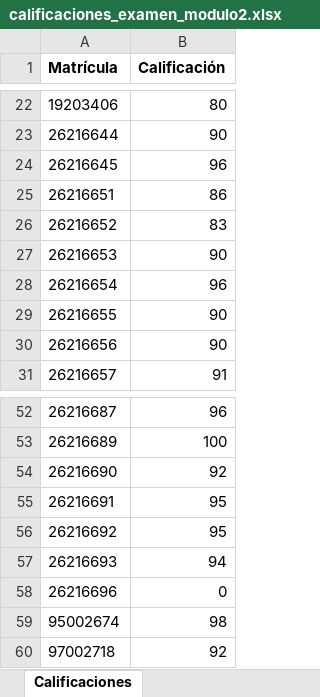
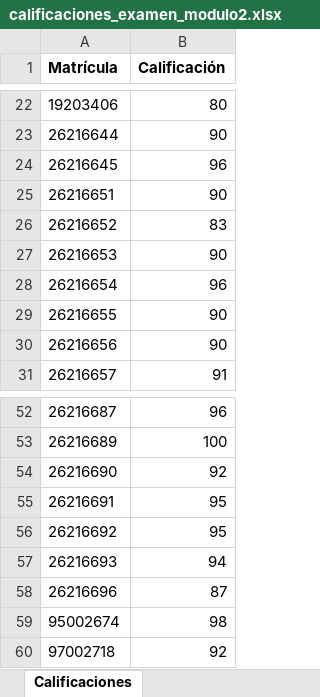
Before and after one commit to clirlab/supervised-learning-course, an Excel workbook: modulo2/calificaciones_examen_modulo2.xlsx, sheet Calificaciones, drawn as a sheet; only a part is shown, gaps mark what is left out; values as stored, in another font and other column widths than the file's, no borders; the diff names each change by its address in the sheet, - before the commit and + after, or states it on an @@ line.

```diff
--- a/modulo2/calificaciones_examen_modulo2.xlsx (sheet Calificaciones)
+++ b/modulo2/calificaciones_examen_modulo2.xlsx (sheet Calificaciones)
-B25 (Calificación): 86
+B25 (Calificación): 90
-B58 (Calificación): 0
+B58 (Calificación): 87
```
